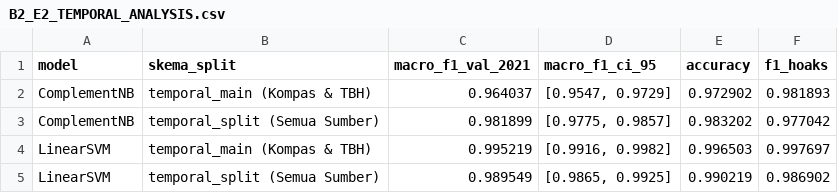
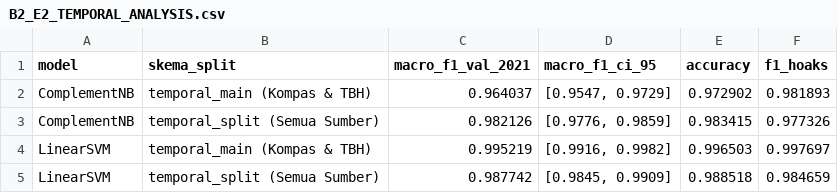
Before and after one commit to Kinkymaylana/Sistem-Deteksi-Berita-Hoaks-Berbahasa-Indonesia, a CSV file: results/anggota_b/B2_E2_TEMPORAL_ANALYSIS.csv, drawn as a sheet.

```diff
--- a/results/anggota_b/B2_E2_TEMPORAL_ANALYSIS.csv
+++ b/results/anggota_b/B2_E2_TEMPORAL_ANALYSIS.csv
@@ -2,4 +2,4 @@ model,skema_split,macro_f1_val_2021,macro_f1_ci_95,accuracy,f1_hoaks
 ComplementNB,temporal_main (Kompas & TBH),0.964037,"[0.9547, 0.9729]",0.972902,0.981893
-ComplementNB,temporal_split (Semua Sumber),0.981899,"[0.9775, 0.9857]",0.983202,0.977042
+ComplementNB,temporal_split (Semua Sumber),0.982126,"[0.9776, 0.9859]",0.983415,0.977326
 LinearSVM,temporal_main (Kompas & TBH),0.995219,"[0.9916, 0.9982]",0.996503,0.997697
-LinearSVM,temporal_split (Semua Sumber),0.989549,"[0.9865, 0.9925]",0.990219,0.986902
+LinearSVM,temporal_split (Semua Sumber),0.987742,"[0.9845, 0.9909]",0.988518,0.984659
```
Also changed, not shown: results/anggota_b/B2_E1_SHORTCUT_ANALYSIS.csv, results/anggota_b/B2_EXPERIMENTS_BASELINE.csv, 13 other files.
